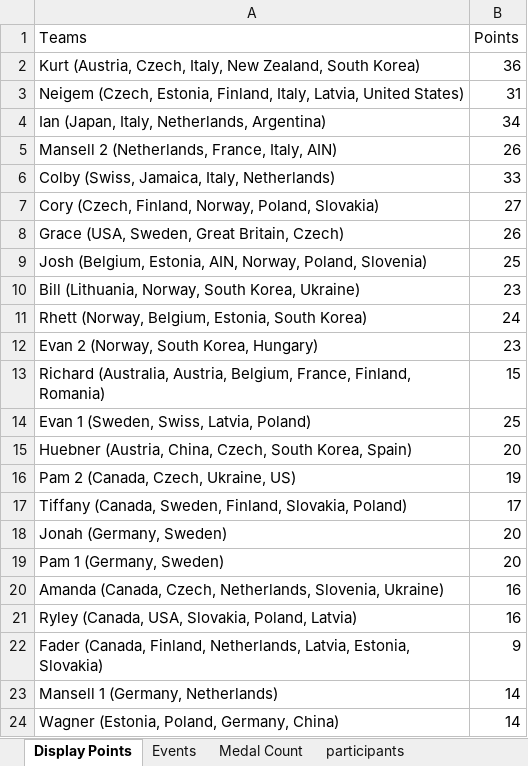
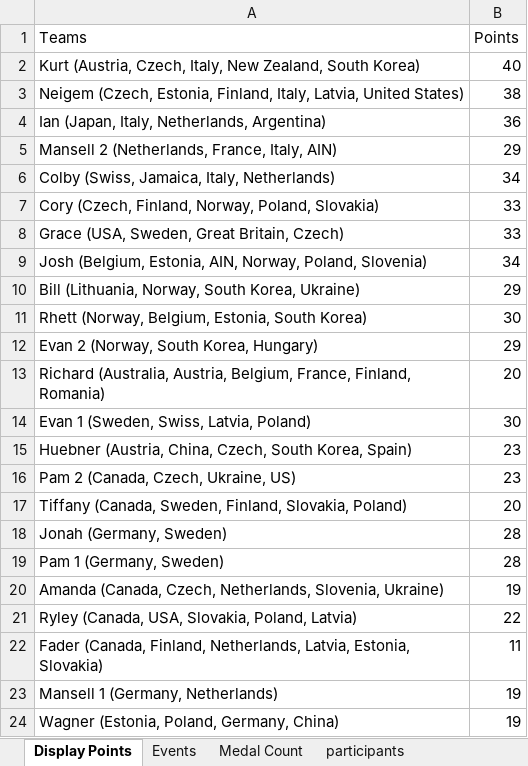
Before and after one commit to j-slack/Salary-Cap-Winter-Olympics-2026, an Excel workbook: OlympicTracker.xlsx, sheet Display Points, drawn as a sheet; values as stored, in another font and other column widths than the file's, no borders; the diff names each change by its address in the sheet, - before the commit and + after, or states it on an @@ line.

```diff
--- a/OlympicTracker.xlsx (sheet Display Points)
+++ b/OlympicTracker.xlsx (sheet Display Points)
-B2 (Points): 36
+B2 (Points): 40
-B3 (Points): 31
+B3 (Points): 38
-B4 (Points): 34
+B4 (Points): 36
-B5 (Points): 26
+B5 (Points): 29
-B6 (Points): 33
+B6 (Points): 34
-B7 (Points): 27
+B7 (Points): 33
-B8 (Points): 26
+B8 (Points): 33
-B9 (Points): 25
+B9 (Points): 34
-B10 (Points): 23
+B10 (Points): 29
-B11 (Points): 24
+B11 (Points): 30
-B12 (Points): 23
+B12 (Points): 29
-B13 (Points): 15
+B13 (Points): 20
-B14 (Points): 25
+B14 (Points): 30
-B15 (Points): 20
+B15 (Points): 23
-B16 (Points): 19
+B16 (Points): 23
-B17 (Points): 17
+B17 (Points): 20
-B18:B19 (Points): 20
+B18:B19 (Points): 28
-B20 (Points): 16
+B20 (Points): 19
-B21 (Points): 16
+B21 (Points): 22
-B22 (Points): 9
+B22 (Points): 11
-B23:B24 (Points): 14
+B23:B24 (Points): 19
```
Also changed, not shown: sheet Events, sheet Medal Count.
